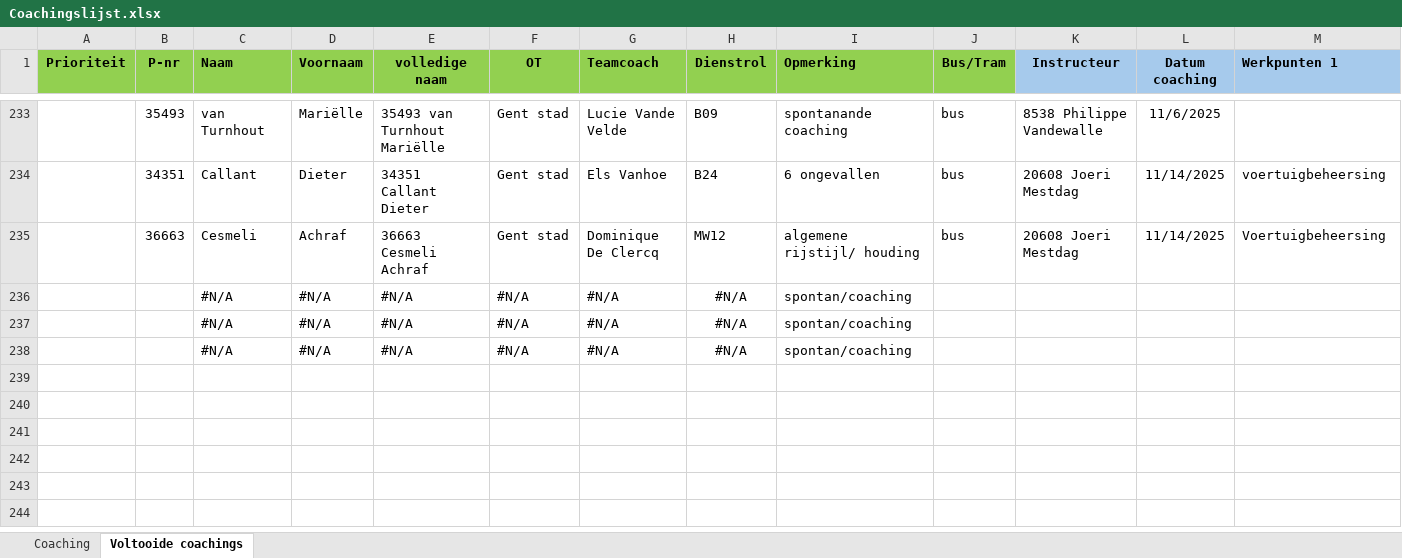
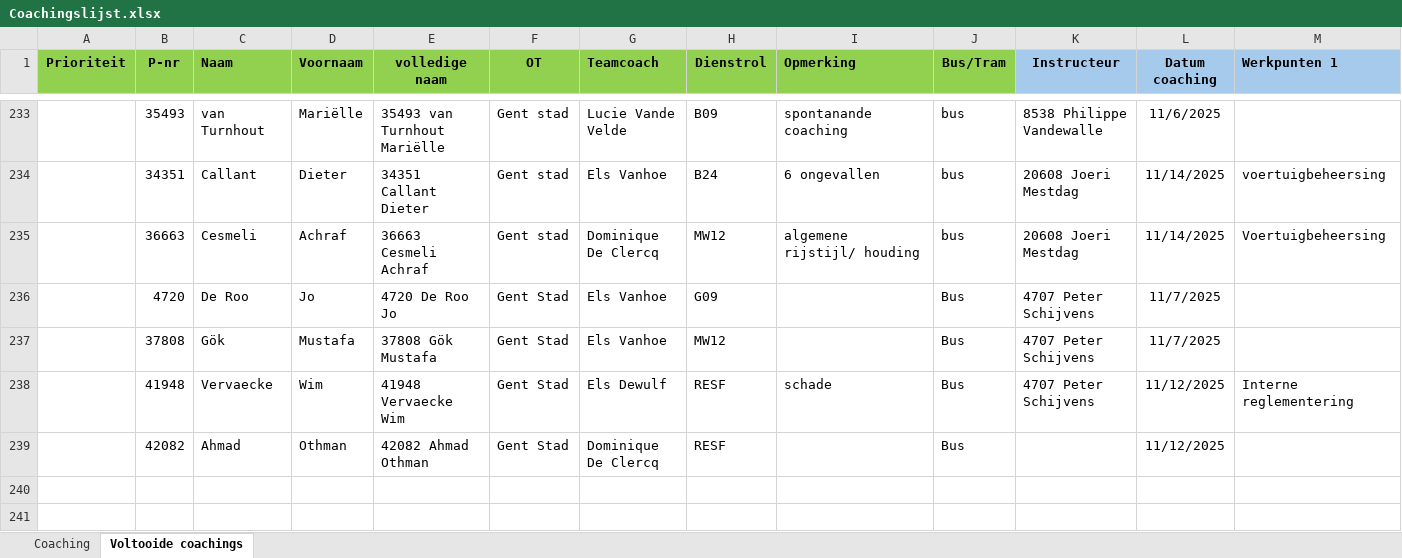
Before and after one commit to Stoffels84/schade, an Excel workbook: Coachingslijst.xlsx, sheet Voltooide coachings, drawn as a sheet; only a part is shown, gaps mark what is left out; the shorter side is filled out with more unchanged rows; values as stored, in another font and other column widths than the file's, no borders; conditional formats and table styles not drawn; removed rows and columns are numbered as before the commit, all else as after; rows hold the shown columns only; the diff names each change by its address in the sheet, - before the commit and + after, or states it on an @@ line.

Commit message:
auto: update vanuit Teams

```diff
--- a/Coachingslijst.xlsx (sheet Voltooide coachings)
+++ b/Coachingslijst.xlsx (sheet Voltooide coachings)
-row 236:  |  | #N/A | #N/A | #N/A | #N/A | #N/A | #N/A | spontan/coaching
-row 237:  |  | #N/A | #N/A | #N/A | #N/A | #N/A | #N/A | spontan/coaching
-row 238:  |  | #N/A | #N/A | #N/A | #N/A | #N/A | #N/A | spontan/coaching
+row 236:  | 4720 | De Roo | Jo | 4720 De Roo Jo | Gent Stad | Els Vanhoe | G09 |  | Bus | 4707 Peter Schijvens | 11/7/2025
+row 237:  | 37808 | Gök | Mustafa | 37808 Gök Mustafa | Gent Stad | Els Vanhoe | MW12 |  | Bus | 4707 Peter Schijvens | 11/7/2025
+row 238:  | 41948 | Vervaecke | Wim | 41948 Vervaecke Wim | Gent Stad | Els Dewulf | RESF | schade | Bus | 4707 Peter Schijvens | 11/12/2025 | Interne reglementering
+row 239:  | 42082 | Ahmad | Othman | 42082 Ahmad Othman | Gent Stad | Dominique De Clercq | RESF |  | Bus |  | 11/12/2025
```
Also changed, not shown: sheet Coaching.
